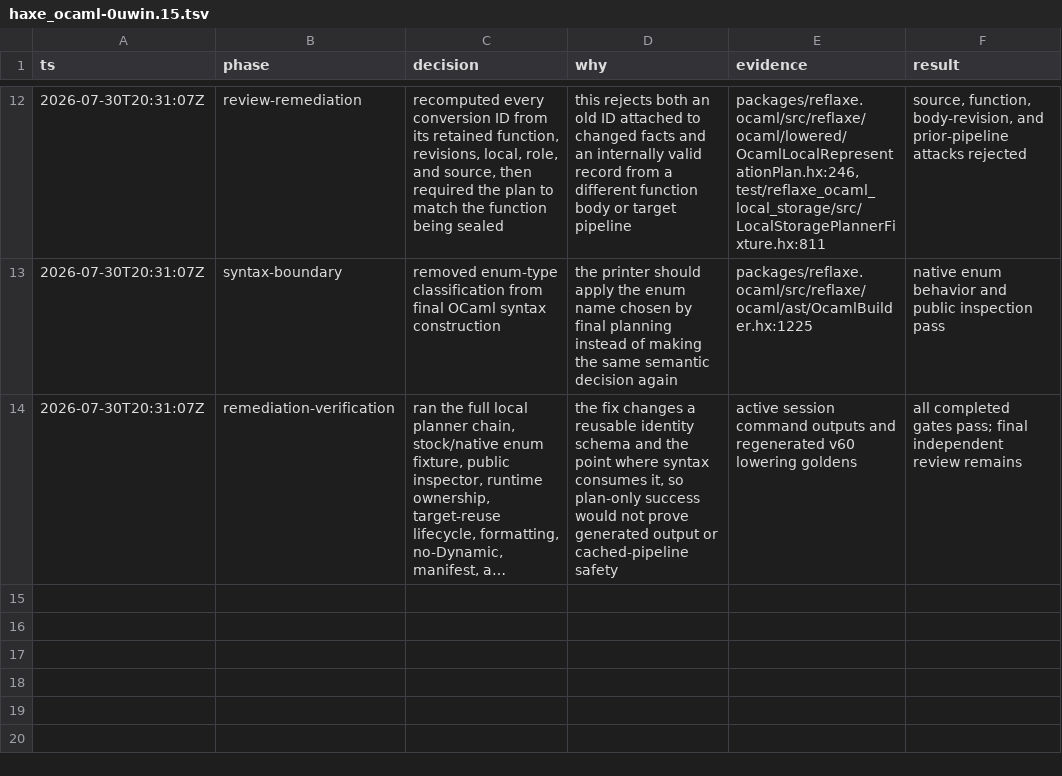
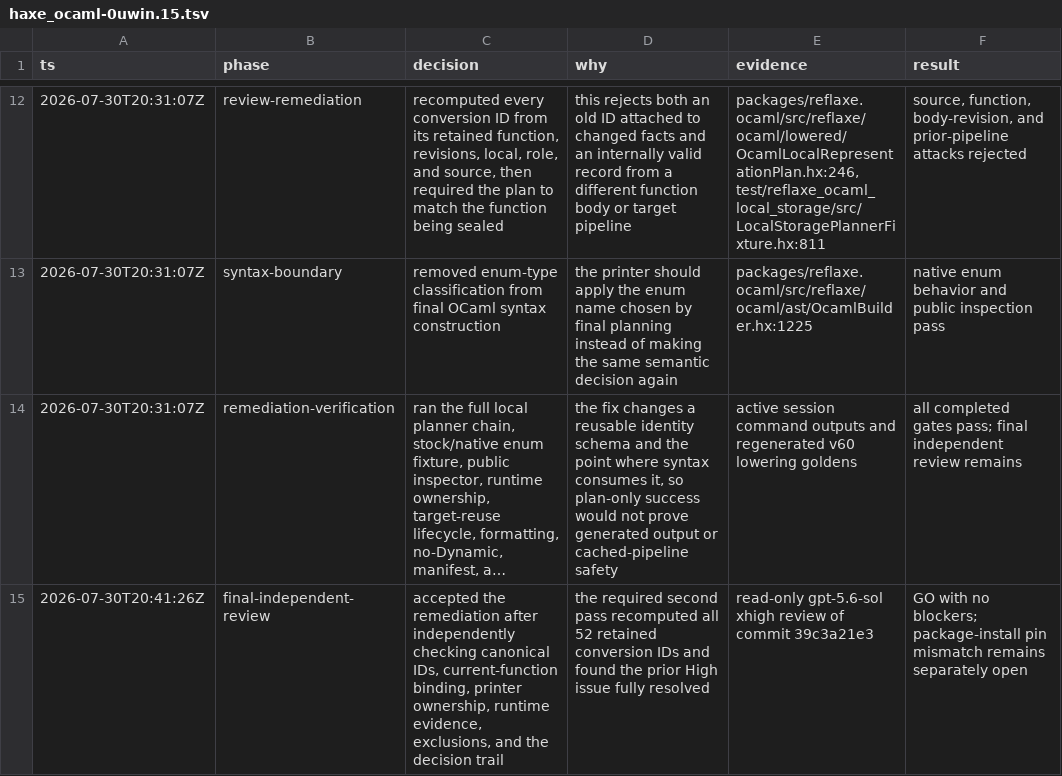
Before and after one commit to fullofcaffeine/hxhx, a TSV file: .audit/haxe_ocaml-0uwin.15.tsv, drawn as a sheet; only a part is shown, gaps mark what is left out; long unchanged cells end in …; the diff names each change by its address in the sheet, - before the commit and + after, or states it on an @@ line.

Commit message:
chore(beads): close enum Dynamic planning slice
Record the independent GPT-5.6 Sol review that recomputed all 52 retained
conversion IDs and found the prior integrity issue fully resolved.

Close the focused Bead without changing README readiness. The package-install
Reflaxe identity mismatch remains a separate open issue and is not counted as
passing evidence for this work.

```diff
--- a/.audit/haxe_ocaml-0uwin.15.tsv
+++ b/.audit/haxe_ocaml-0uwin.15.tsv
+row 15: 2026-07-30T20:41:26Z | final-independent-review | accepted the remediation after independently checking canonical IDs, current-function binding, printer ownership, runtime evidence, exclusions, and the decision trail | the required second pass recomputed all 52 retained conversion IDs and found the prior High issue fully resolved | read-only gpt-5.6-sol xhigh review of commit 39c3a21e3 | GO with no blockers; package-install pin mismatch remains separately open
```
Also changed, not shown: 1 other file.
